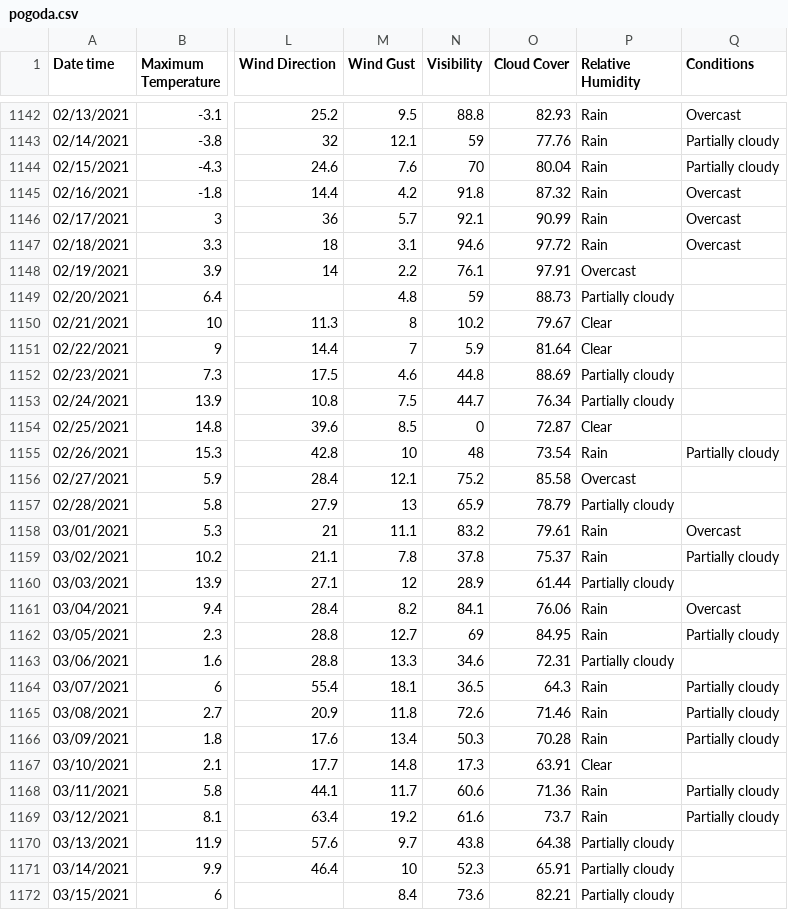
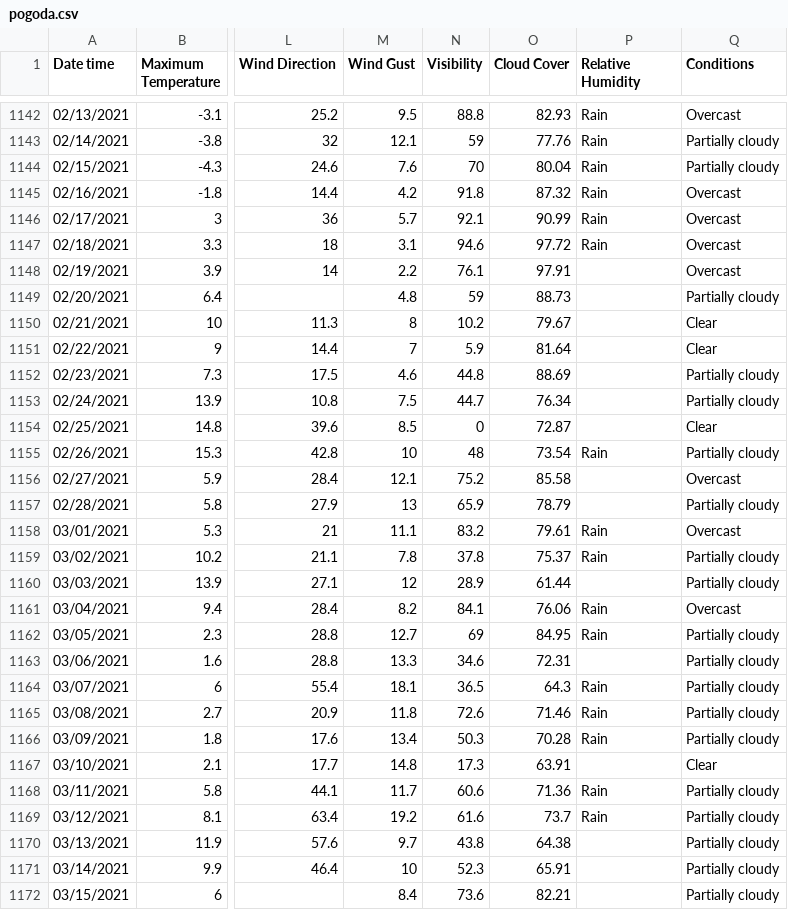
Before and after one commit to Aleksandra0/Projekt_ESI, a CSV file: pogoda.csv, drawn as a sheet; only a part is shown, gaps mark what is left out; the diff covers the shown part only; the diff names each change by its address in the sheet, - before the commit and + after, or states it on an @@ line.

Commit message:
Update pogoda.csv

```diff
--- a/pogoda.csv
+++ b/pogoda.csv
-P1148 (Relative Humidity): Overcast
+P1148 (Relative Humidity): (empty)
-Q1148 (Conditions): (empty)
+Q1148 (Conditions): Overcast
-P1149 (Relative Humidity): Partially cloudy
+P1149 (Relative Humidity): (empty)
-Q1149 (Conditions): (empty)
+Q1149 (Conditions): Partially cloudy
-P1150:P1151 (Relative Humidity): Clear
+P1150:P1151 (Relative Humidity): (empty)
-Q1150:Q1151 (Conditions): (empty)
+Q1150:Q1151 (Conditions): Clear
-P1152:P1153 (Relative Humidity): Partially cloudy
+P1152:P1153 (Relative Humidity): (empty)
-Q1152:Q1153 (Conditions): (empty)
+Q1152:Q1153 (Conditions): Partially cloudy
-P1154 (Relative Humidity): Clear
+P1154 (Relative Humidity): (empty)
-Q1154 (Conditions): (empty)
+Q1154 (Conditions): Clear
-P1156 (Relative Humidity): Overcast
+P1156 (Relative Humidity): (empty)
-Q1156 (Conditions): (empty)
+Q1156 (Conditions): Overcast
-P1157 (Relative Humidity): Partially cloudy
+P1157 (Relative Humidity): (empty)
-Q1157 (Conditions): (empty)
+Q1157 (Conditions): Partially cloudy
-P1160 (Relative Humidity): Partially cloudy
+P1160 (Relative Humidity): (empty)
-Q1160 (Conditions): (empty)
+Q1160 (Conditions): Partially cloudy
-P1163 (Relative Humidity): Partially cloudy
+P1163 (Relative Humidity): (empty)
-Q1163 (Conditions): (empty)
+Q1163 (Conditions): Partially cloudy
-P1167 (Relative Humidity): Clear
+P1167 (Relative Humidity): (empty)
-Q1167 (Conditions): (empty)
+Q1167 (Conditions): Clear
-P1170:P1172 (Relative Humidity): Partially cloudy
+P1170:P1172 (Relative Humidity): (empty)
-Q1170:Q1172 (Conditions): (empty)
+Q1170:Q1172 (Conditions): Partially cloudy
```
Also changed, not shown: 46 edited cells elsewhere in this file.
